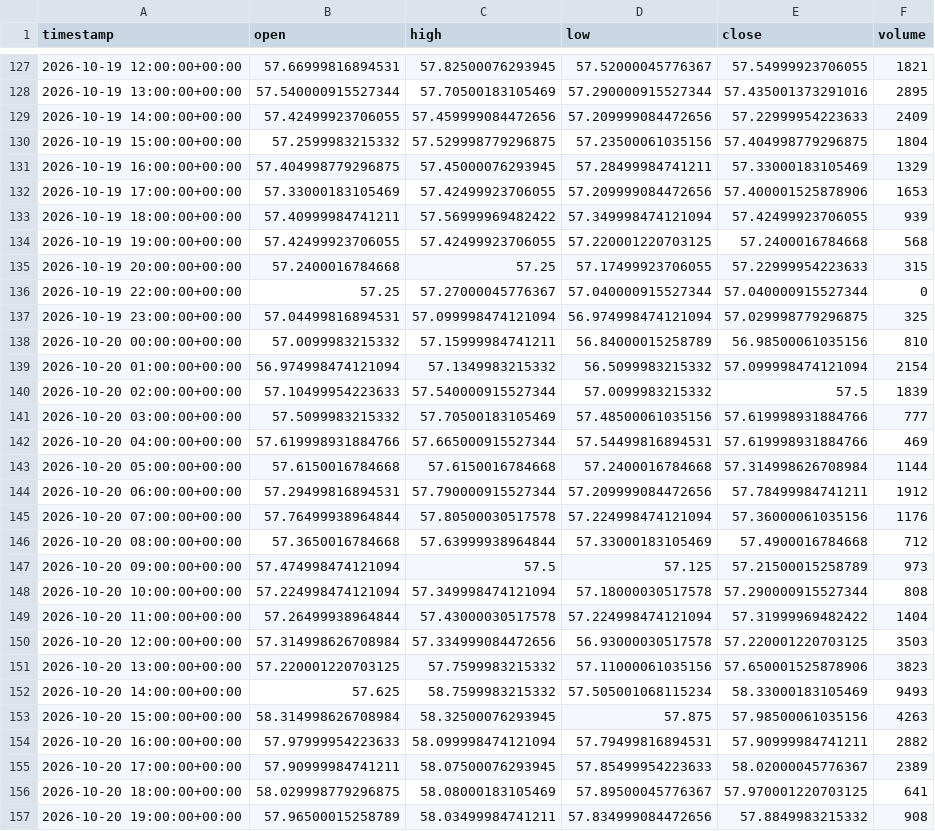
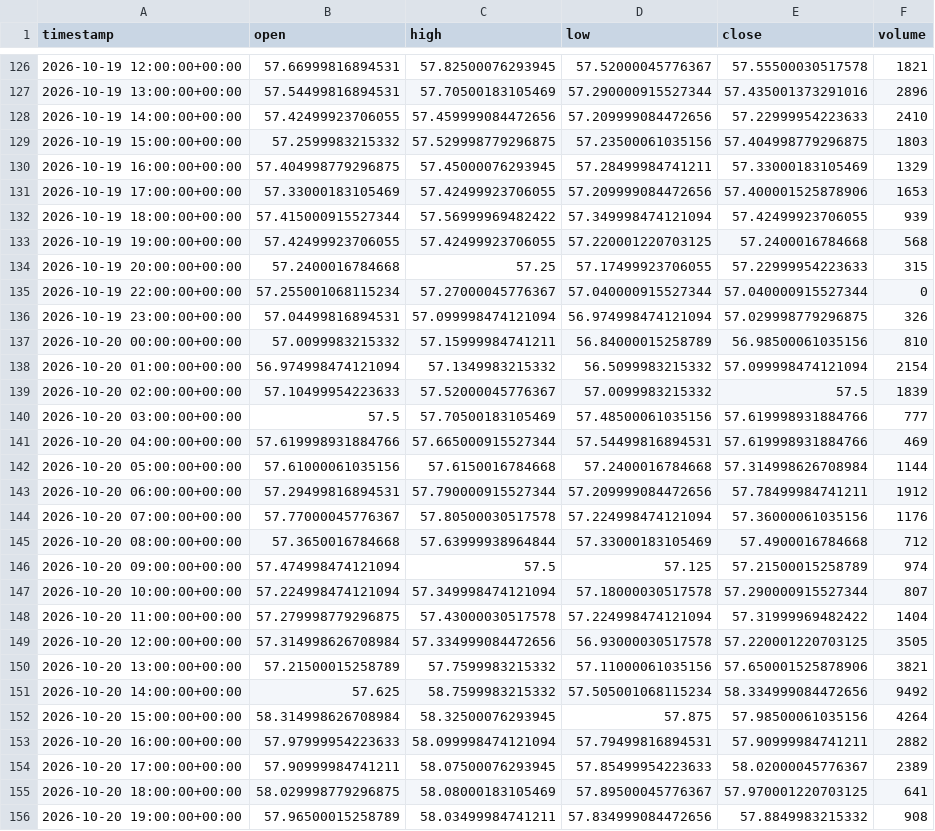
Before and after one commit to maraky122/mesa-brooks, a CSV file: data/ohlc/SIF_1h.csv, drawn as a sheet; only a part is shown, gaps mark what is left out; the diff covers the shown part only.

```diff
--- a/data/ohlc/SIF_1h.csv
+++ b/data/ohlc/SIF_1h.csv
@@ -127,28 +126,28 @@ timestamp,open,high,low,close,volume
-2026-10-19 12:00:00+00:00,57.66999816894531,57.82500076293945,57.52000045776367,57.54999923706055,1821
-2026-10-19 13:00:00+00:00,57.540000915527344,57.70500183105469,57.290000915527344,57.435001373291016,2895
-2026-10-19 14:00:00+00:00,57.42499923706055,57.459999084472656,57.209999084472656,57.22999954223633,2409
-2026-10-19 15:00:00+00:00,57.2599983215332,57.529998779296875,57.23500061035156,57.404998779296875,1804
+2026-10-19 12:00:00+00:00,57.66999816894531,57.82500076293945,57.52000045776367,57.55500030517578,1821
+2026-10-19 13:00:00+00:00,57.54499816894531,57.70500183105469,57.290000915527344,57.435001373291016,2896
+2026-10-19 14:00:00+00:00,57.42499923706055,57.459999084472656,57.209999084472656,57.22999954223633,2410
+2026-10-19 15:00:00+00:00,57.2599983215332,57.529998779296875,57.23500061035156,57.404998779296875,1803
 2026-10-19 16:00:00+00:00,57.404998779296875,57.45000076293945,57.28499984741211,57.33000183105469,1329
 2026-10-19 17:00:00+00:00,57.33000183105469,57.42499923706055,57.209999084472656,57.400001525878906,1653
-2026-10-19 18:00:00+00:00,57.40999984741211,57.56999969482422,57.349998474121094,57.42499923706055,939
+2026-10-19 18:00:00+00:00,57.415000915527344,57.56999969482422,57.349998474121094,57.42499923706055,939
 2026-10-19 19:00:00+00:00,57.42499923706055,57.42499923706055,57.220001220703125,57.2400016784668,568
 2026-10-19 20:00:00+00:00,57.2400016784668,57.25,57.17499923706055,57.22999954223633,315
-2026-10-19 22:00:00+00:00,57.25,57.27000045776367,57.040000915527344,57.040000915527344,0
-2026-10-19 23:00:00+00:00,57.04499816894531,57.099998474121094,56.974998474121094,57.029998779296875,325
+2026-10-19 22:00:00+00:00,57.255001068115234,57.27000045776367,57.040000915527344,57.040000915527344,0
+2026-10-19 23:00:00+00:00,57.04499816894531,57.099998474121094,56.974998474121094,57.029998779296875,326
 2026-10-20 00:00:00+00:00,57.0099983215332,57.15999984741211,56.84000015258789,56.98500061035156,810
 2026-10-20 01:00:00+00:00,56.974998474121094,57.1349983215332,56.5099983215332,57.099998474121094,2154
-2026-10-20 02:00:00+00:00,57.10499954223633,57.540000915527344,57.0099983215332,57.5,1839
-2026-10-20 03:00:00+00:00,57.5099983215332,57.70500183105469,57.48500061035156,57.619998931884766,777
+2026-10-20 02:00:00+00:00,57.10499954223633,57.52000045776367,57.0099983215332,57.5,1839
+2026-10-20 03:00:00+00:00,57.5,57.70500183105469,57.48500061035156,57.619998931884766,777
 2026-10-20 04:00:00+00:00,57.619998931884766,57.665000915527344,57.54499816894531,57.619998931884766,469
-2026-10-20 05:00:00+00:00,57.6150016784668,57.6150016784668,57.2400016784668,57.314998626708984,1144
+2026-10-20 05:00:00+00:00,57.61000061035156,57.6150016784668,57.2400016784668,57.314998626708984,1144
 2026-10-20 06:00:00+00:00,57.29499816894531,57.790000915527344,57.209999084472656,57.78499984741211,1912
-2026-10-20 07:00:00+00:00,57.76499938964844,57.80500030517578,57.224998474121094,57.36000061035156,1176
+2026-10-20 07:00:00+00:00,57.77000045776367,57.80500030517578,57.224998474121094,57.36000061035156,1176
 2026-10-20 08:00:00+00:00,57.3650016784668,57.63999938964844,57.33000183105469,57.4900016784668,712
-2026-10-20 09:00:00+00:00,57.474998474121094,57.5,57.125,57.21500015258789,973
-2026-10-20 10:00:00+00:00,57.224998474121094,57.349998474121094,57.18000030517578,57.290000915527344,808
-2026-10-20 11:00:00+00:00,57.26499938964844,57.43000030517578,57.224998474121094,57.31999969482422,1404
-2026-10-20 12:00:00+00:00,57.314998626708984,57.334999084472656,56.93000030517578,57.220001220703125,3503
-2026-10-20 13:00:00+00:00,57.220001220703125,57.7599983215332,57.11000061035156,57.650001525878906,3823
-2026-10-20 14:00:00+00:00,57.625,58.7599983215332,57.505001068115234,58.33000183105469,9493
-2026-10-20 15:00:00+00:00,58.314998626708984,58.32500076293945,57.875,57.98500061035156,4263
+2026-10-20 09:00:00+00:00,57.474998474121094,57.5,57.125,57.21500015258789,974
+2026-10-20 10:00:00+00:00,57.224998474121094,57.349998474121094,57.18000030517578,57.290000915527344,807
+2026-10-20 11:00:00+00:00,57.279998779296875,57.43000030517578,57.224998474121094,57.31999969482422,1404
+2026-10-20 12:00:00+00:00,57.314998626708984,57.334999084472656,56.93000030517578,57.220001220703125,3505
+2026-10-20 13:00:00+00:00,57.21500015258789,57.7599983215332,57.11000061035156,57.650001525878906,3821
+2026-10-20 14:00:00+00:00,57.625,58.7599983215332,57.505001068115234,58.334999084472656,9492
+2026-10-20 15:00:00+00:00,58.314998626708984,58.32500076293945,57.875,57.98500061035156,4264
 2026-10-20 16:00:00+00:00,57.97999954223633,58.099998474121094,57.79499816894531,57.90999984741211,2882
```
Also changed, not shown: 1 added row, 1 removed row and 120 edited cells elsewhere in this file, data/ohlc/CLF_1h.csv, data/ohlc/CLF_4h.csv, 26 other files.
